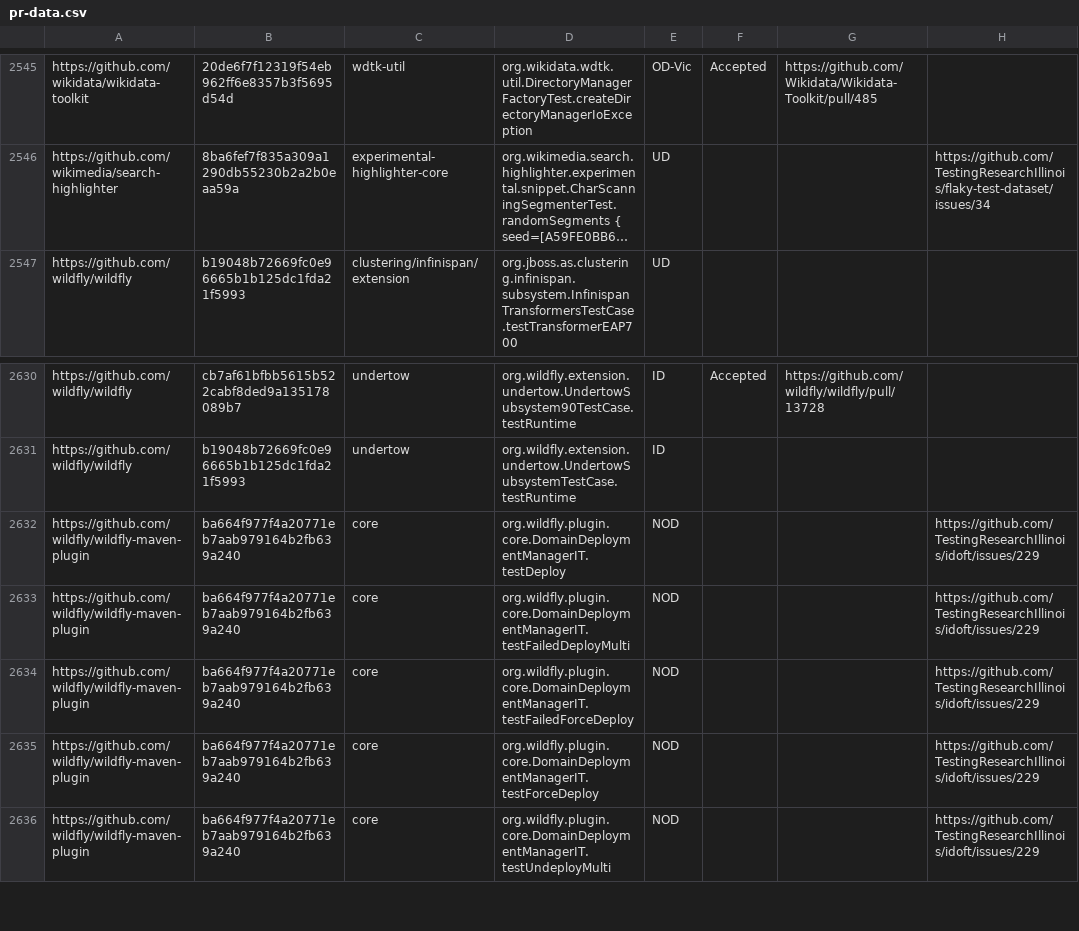
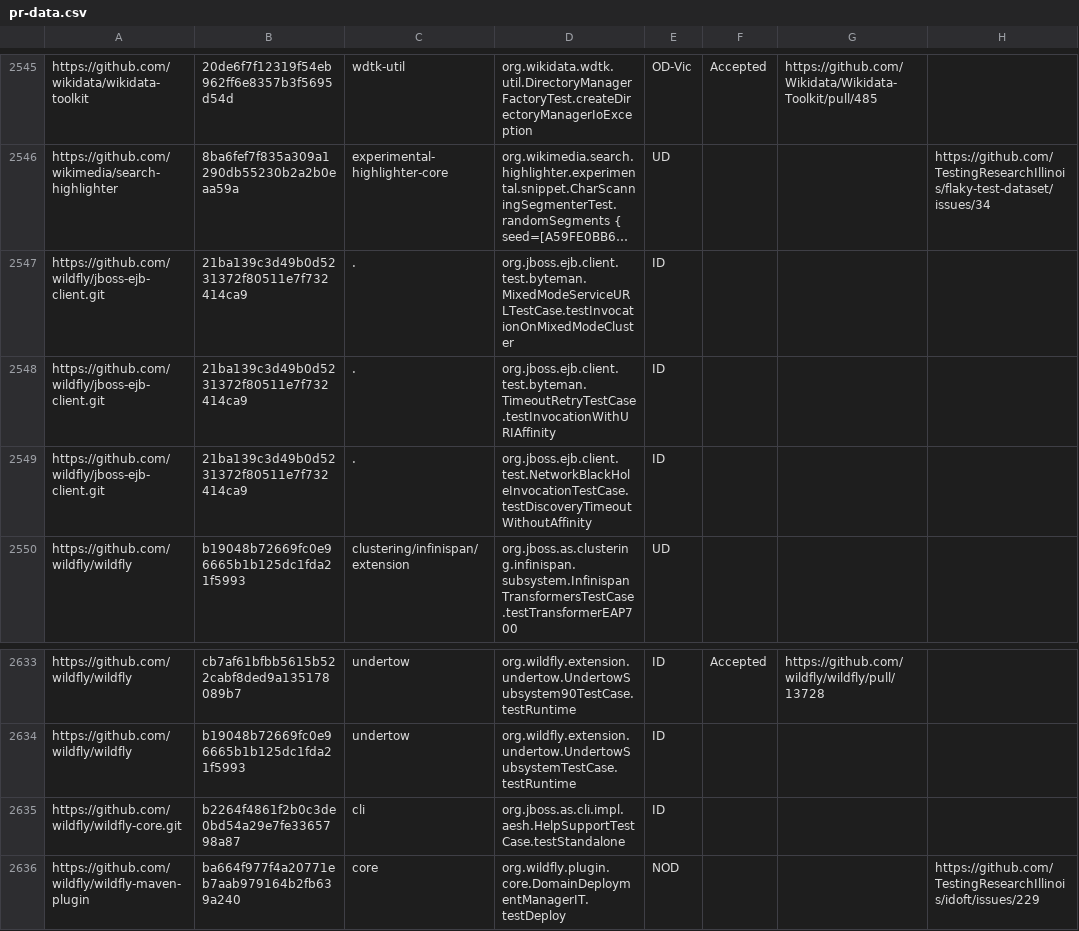
Before and after one commit to TestingResearchIllinois/idoft, a CSV file: pr-data.csv, drawn as a sheet; only a part is shown, gaps mark what is left out; the shorter side is filled out with more unchanged rows; long unchanged cells end in …; the diff names each change by its address in the sheet, - before the commit and + after, or states it on an @@ line.

Commit message:
Add more tests (#327)
Squashed 10 commits

```diff
--- a/pr-data.csv
+++ b/pr-data.csv
+row 2547: https://github.com/wildfly/jboss-ejb-client.git | 21ba139c3d49b0d5231372f80511e7f732414ca9 | . | org.jboss.ejb.client.test.byteman.MixedModeServiceURLTestCase.testInvocationOnMixedModeCluster | ID
+row 2548: https://github.com/wildfly/jboss-ejb-client.git | 21ba139c3d49b0d5231372f80511e7f732414ca9 | . | org.jboss.ejb.client.test.byteman.TimeoutRetryTestCase.testInvocationWithURIAffinity | ID
+row 2549: https://github.com/wildfly/jboss-ejb-client.git | 21ba139c3d49b0d5231372f80511e7f732414ca9 | . | org.jboss.ejb.client.test.NetworkBlackHoleInvocationTestCase.testDiscoveryTimeoutWithoutAffinity | ID
+row 2635: https://github.com/wildfly/wildfly-core.git | b2264f4861f2b0c3de0bd54a29e7fe3365798a87 | cli | org.jboss.as.cli.impl.aesh.HelpSupportTestCase.testStandalone | ID
```
